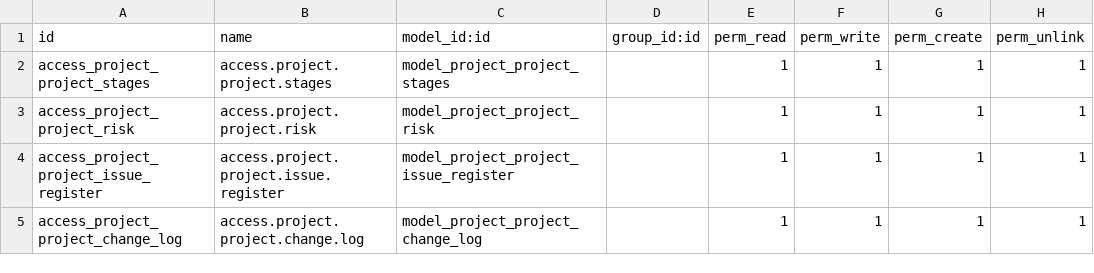
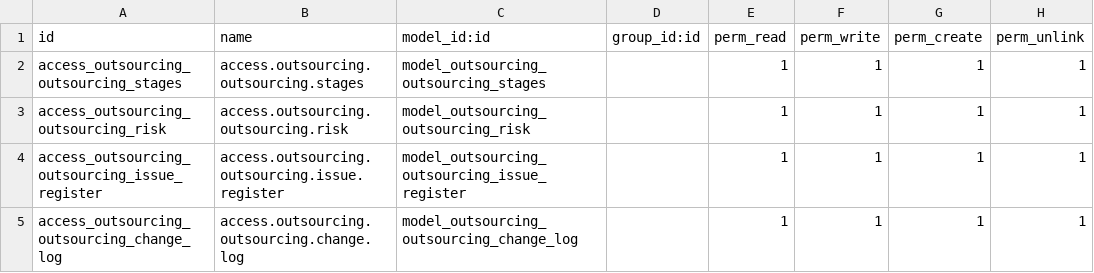
Before and after one commit to mohammadabu/custom_outsourcing, a CSV file: security/ir.model.access.csv, drawn as a sheet.

Commit message:
Update ir.model.access.csv

```diff
--- a/security/ir.model.access.csv
+++ b/security/ir.model.access.csv
@@ -1,5 +1,5 @@
 id,name,model_id:id,group_id:id,perm_read,perm_write,perm_create,perm_unlink
-access_project_project_stages,access.project.project.stages,model_project_project_stages,,1,1,1,1
-access_project_project_risk,access.project.project.risk,model_project_project_risk,,1,1,1,1
-access_project_project_issue_register,access.project.project.issue.register,model_project_project_issue_register,,1,1,1,1
-access_project_project_change_log,access.project.project.change.log,model_project_project_change_log,,1,1,1,1
+access_outsourcing_outsourcing_stages,access.outsourcing.outsourcing.stages,model_outsourcing_outsourcing_stages,,1,1,1,1
+access_outsourcing_outsourcing_risk,access.outsourcing.outsourcing.risk,model_outsourcing_outsourcing_risk,,1,1,1,1
+access_outsourcing_outsourcing_issue_register,access.outsourcing.outsourcing.issue.register,model_outsourcing_outsourcing_issue_register,,1,1,1,1
+access_outsourcing_outsourcing_change_log,access.outsourcing.outsourcing.change.log,model_outsourcing_outsourcing_change_log,,1,1,1,1
```
